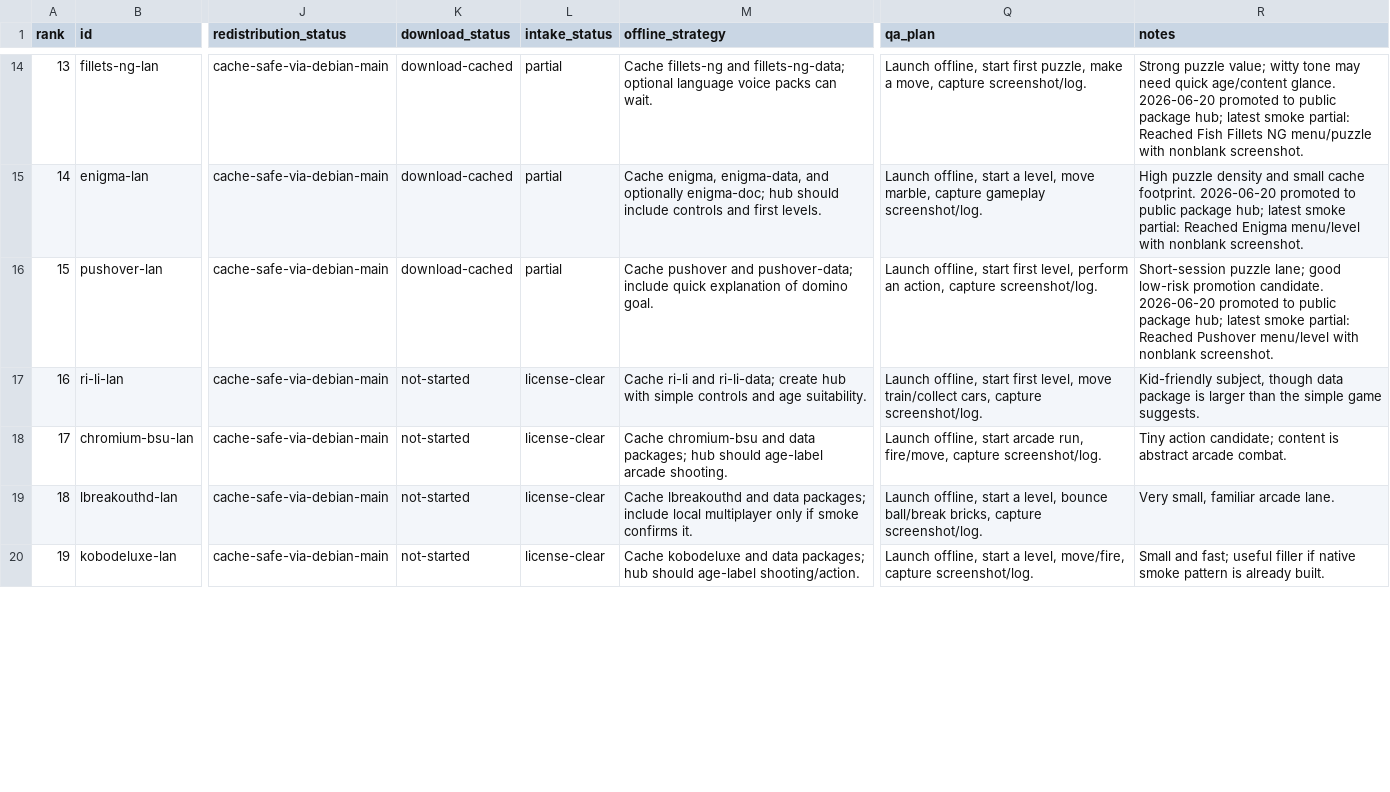
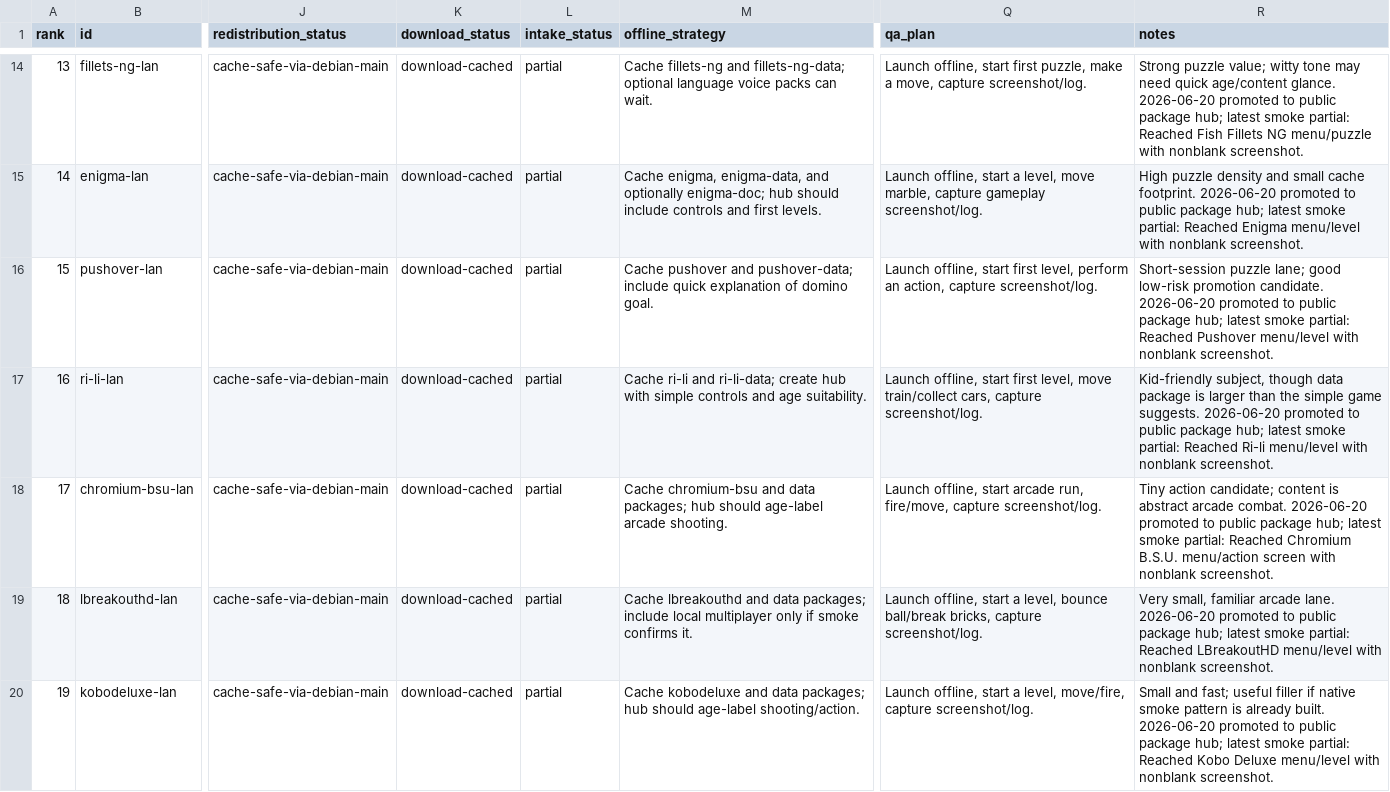
Before and after one commit to DylanGWork/LAN_Arcade, a CSV file: game-intake/candidates.csv, drawn as a sheet; only a part is shown, gaps mark what is left out; the diff covers the shown part only; the diff names each change by its address in the sheet, - before the commit and + after, or states it on an @@ line.

Commit message:
Add second public package game batch

```diff
--- a/game-intake/candidates.csv
+++ b/game-intake/candidates.csv
-K17:K20 (download_status): not-started
+K17:K20 (download_status): download-cached
-L17:L20 (intake_status): license-clear
+L17:L20 (intake_status): partial
-R17 (notes): …game suggests.
+R17 (notes): …game suggests. 2026-06-20 promoted to public package hub; latest smoke partial: Reached Ri-li menu/level with nonblank screenshot.
-R18 (notes): …arcade combat.
+R18 (notes): …arcade combat. 2026-06-20 promoted to public package hub; latest smoke partial: Reached Chromium B.S.U. menu/action screen with nonblank screenshot.
-R19 (notes): …arcade lane.
+R19 (notes): …arcade lane. 2026-06-20 promoted to public package hub; latest smoke partial: Reached LBreakoutHD menu/level with nonblank screenshot.
-R20 (notes): …already built.
+R20 (notes): …already built. 2026-06-20 promoted to public package hub; latest smoke partial: Reached Kobo Deluxe menu/level with nonblank screenshot.
```
Also changed, not shown: 18 edited cells elsewhere in this file, 59 other files.
